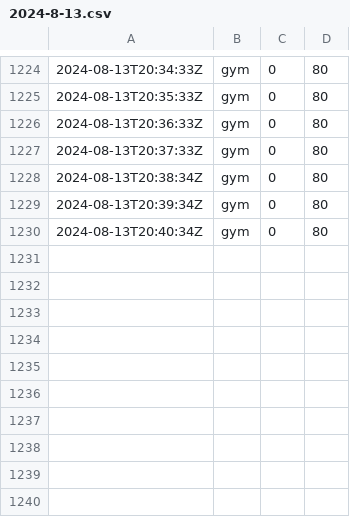
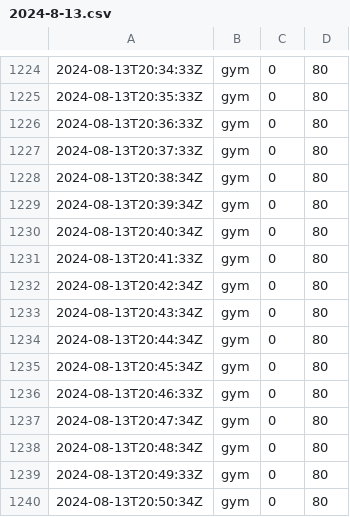
Before and after one commit to chechiachang/sc-stat-data, a CSV file: yilan/gym/2024-8-13.csv, drawn as a sheet; only a part is shown, gaps mark what is left out; the diff names each change by its address in the sheet, - before the commit and + after, or states it on an @@ line.

Commit message:
chore: upload data on 2024-8-13

```diff
--- a/yilan/gym/2024-8-13.csv
+++ b/yilan/gym/2024-8-13.csv
+row 1231: 2024-08-13T20:41:33Z | gym | 0 | 80
+row 1232: 2024-08-13T20:42:34Z | gym | 0 | 80
+row 1233: 2024-08-13T20:43:34Z | gym | 0 | 80
+row 1234: 2024-08-13T20:44:34Z | gym | 0 | 80
+row 1235: 2024-08-13T20:45:34Z | gym | 0 | 80
+row 1236: 2024-08-13T20:46:33Z | gym | 0 | 80
+row 1237: 2024-08-13T20:47:34Z | gym | 0 | 80
+row 1238: 2024-08-13T20:48:34Z | gym | 0 | 80
+row 1239: 2024-08-13T20:49:33Z | gym | 0 | 80
+row 1240: 2024-08-13T20:50:34Z | gym | 0 | 80
```
Also changed, not shown: yilan/swimmingpool/2024-8-13.csv.
